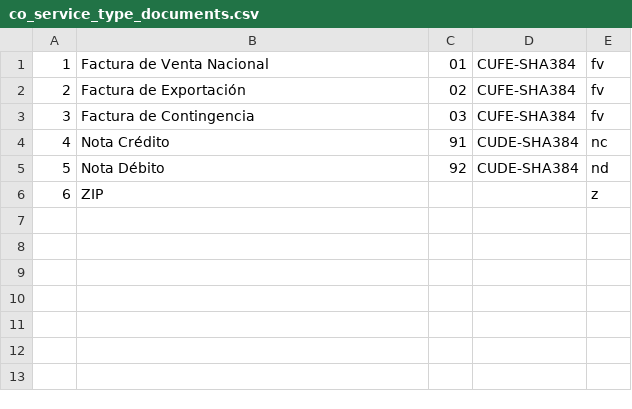
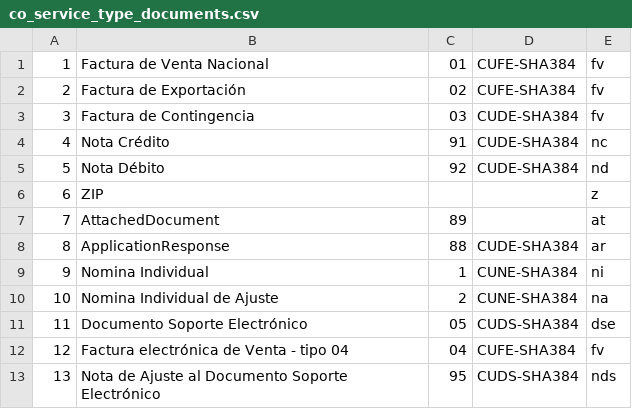
Before and after one commit to rgsarmiento/fork_facturadorProDina, a CSV file: public/csv/co_service_type_documents.csv, drawn as a sheet.

Commit message:
feature | doc soporte - eventos radian

```diff
--- a/public/csv/co_service_type_documents.csv
+++ b/public/csv/co_service_type_documents.csv
@@ -2,3 +2,3 @@
 2	Factura de Exportación	02	CUFE-SHA384	fv
-3	Factura de Contingencia	03	CUFE-SHA384	fv
+3	Factura de Contingencia	03	CUDE-SHA384	fv
 4	Nota Crédito	91	CUDE-SHA384	nc
@@ -6 +6,8 @@
 6	ZIP			z
+7	AttachedDocument	89		at
+8	ApplicationResponse	88	CUDE-SHA384	ar
+9	Nomina Individual	1	CUNE-SHA384	ni
+10	Nomina Individual de Ajuste	2	CUNE-SHA384	na
+11	Documento Soporte Electrónico	05	CUDS-SHA384	dse
+12	Factura electrónica de Venta - tipo 04	04	CUFE-SHA384	fv
+13	Nota de Ajuste al Documento Soporte Electrónico	95	CUDS-SHA384	nds
```
Also changed, not shown: 29 other files.
